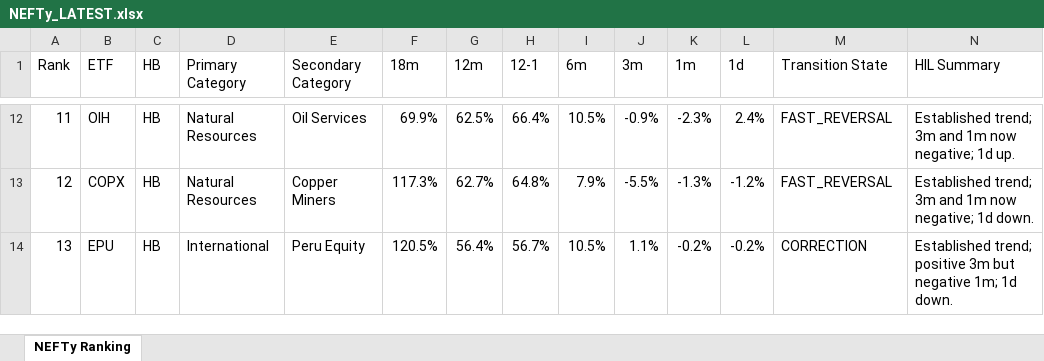
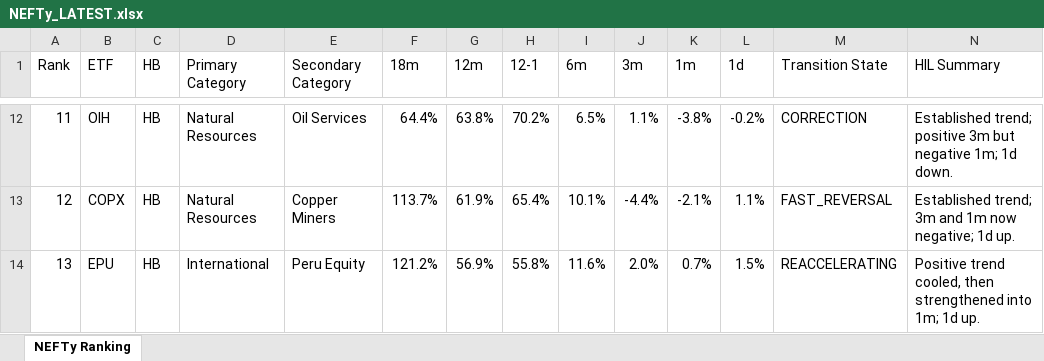
Before and after one commit to DarkMoonv1/NEFTy, an Excel workbook: NEFTy_LATEST.xlsx, sheet NEFTy Ranking, drawn as a sheet; only a part is shown, gaps mark what is left out; values as stored, in another font and other column widths than the file's, no cell formats; the diff covers the shown part only; the diff names each change by its address in the sheet, - before the commit and + after, or states it on an @@ line.

Commit message:
Update NEFTy_LATEST.xlsx

```diff
--- a/NEFTy_LATEST.xlsx (sheet NEFTy Ranking)
+++ b/NEFTy_LATEST.xlsx (sheet NEFTy Ranking)
-F12 (18m): 69.9%
+F12 (18m): 64.4%
-G12 (12m): 62.5%
+G12 (12m): 63.8%
-H12 (12-1): 66.4%
+H12 (12-1): 70.2%
-I12 (6m): 10.5%
+I12 (6m): 6.5%
-J12 (3m): -0.9%
+J12 (3m): 1.1%
-K12 (1m): -2.3%
+K12 (1m): -3.8%
-L12 (1d): 2.4%
+L12 (1d): -0.2%
-M12 (Transition State): FAST_REVERSAL
+M12 (Transition State): CORRECTION
-N12 (HIL Summary): Established trend; 3m and 1m now negative; 1d up.
+N12 (HIL Summary): Established trend; positive 3m but negative 1m; 1d down.
-F13 (18m): 117.3%
+F13 (18m): 113.7%
-G13 (12m): 62.7%
+G13 (12m): 61.9%
-H13 (12-1): 64.8%
+H13 (12-1): 65.4%
-I13 (6m): 7.9%
+I13 (6m): 10.1%
-J13 (3m): -5.5%
+J13 (3m): -4.4%
-K13 (1m): -1.3%
+K13 (1m): -2.1%
-L13 (1d): -1.2%
+L13 (1d): 1.1%
-N13 (HIL Summary): …negative; 1d down.
+N13 (HIL Summary): …negative; 1d up.
-F14 (18m): 120.5%
+F14 (18m): 121.2%
-G14 (12m): 56.4%
+G14 (12m): 56.9%
-H14 (12-1): 56.7%
+H14 (12-1): 55.8%
-I14 (6m): 10.5%
+I14 (6m): 11.6%
-J14 (3m): 1.1%
+J14 (3m): 2.0%
-K14 (1m): -0.2%
+K14 (1m): 0.7%
-L14 (1d): -0.2%
+L14 (1d): 1.5%
-M14 (Transition State): CORRECTION
+M14 (Transition State): REACCELERATING
-N14 (HIL Summary): Established trend; positive 3m but negative 1m; 1d down.
+N14 (HIL Summary): Positive trend cooled, then strengthened into 1m; 1d up.
```
Also changed, not shown: 1022 edited cells elsewhere in this sheet, cell formats.
